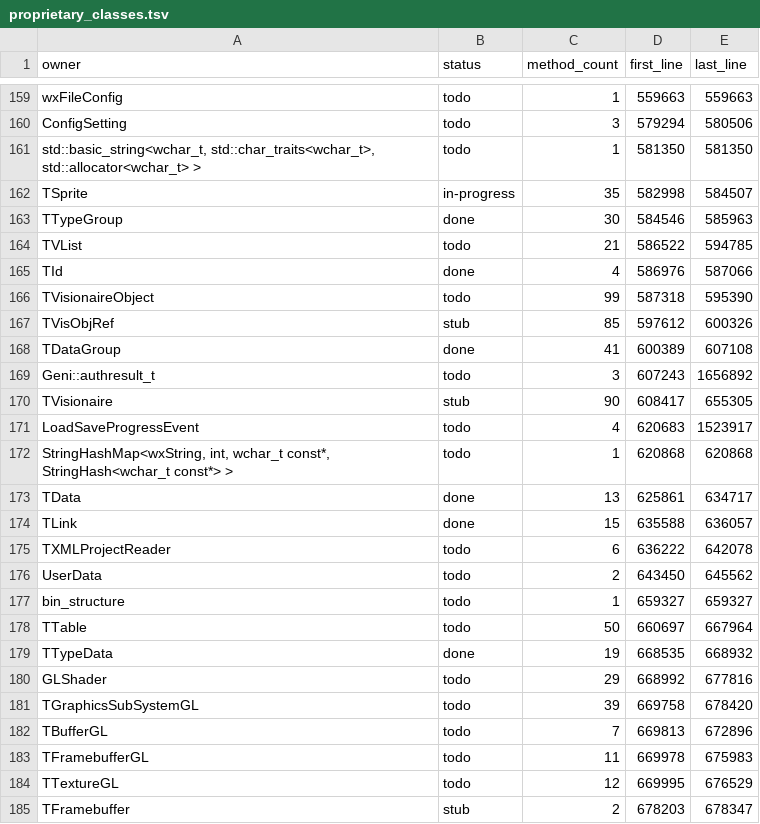
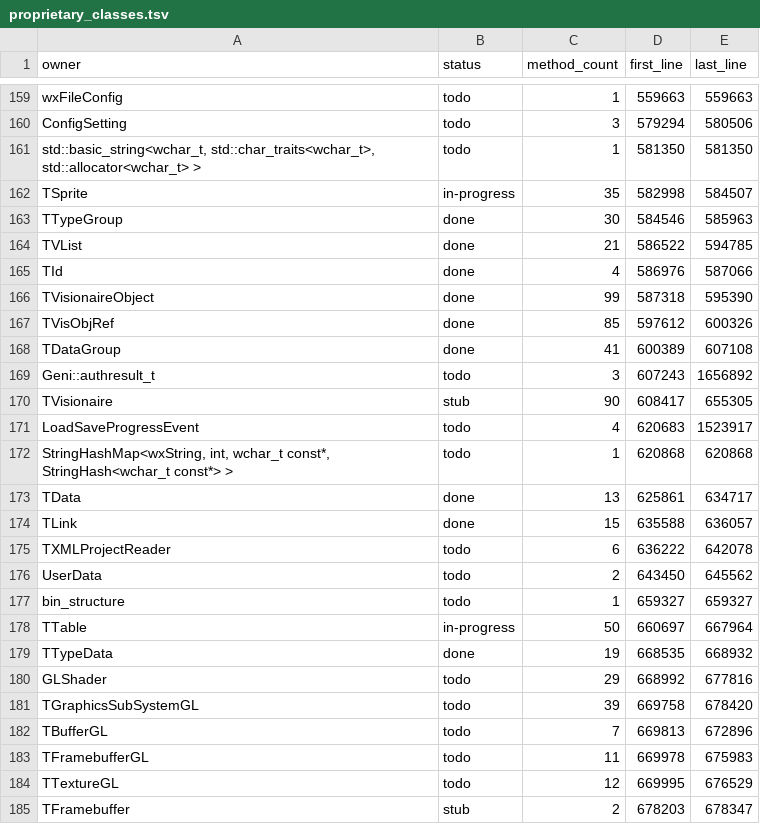
Before and after one commit to dreammaster/reverse-engineering-notes, a TSV file: manifest/proprietary_classes.tsv, drawn as a sheet; only a part is shown, gaps mark what is left out.

```diff
--- a/manifest/proprietary_classes.tsv
+++ b/manifest/proprietary_classes.tsv
@@ -163,6 +163,6 @@ TSprite	in-progress	35	582998	584507
 TTypeGroup	done	30	584546	585963
-TVList	todo	21	586522	594785
+TVList	done	21	586522	594785
 TId	done	4	586976	587066
-TVisionaireObject	todo	99	587318	595390
-TVisObjRef	stub	85	597612	600326
+TVisionaireObject	done	99	587318	595390
+TVisObjRef	done	85	597612	600326
 TDataGroup	done	41	600389	607108
@@ -177,3 +177,3 @@ UserData	todo	2	643450	645562
 bin_structure	todo	1	659327	659327
-TTable	todo	50	660697	667964
+TTable	in-progress	50	660697	667964
 TTypeData	done	19	668535	668932
```
Also changed, not shown: 13 other files.
